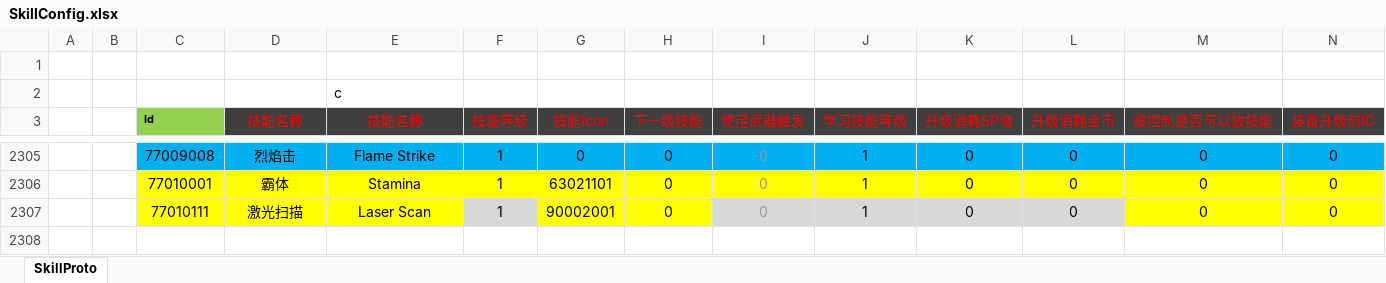
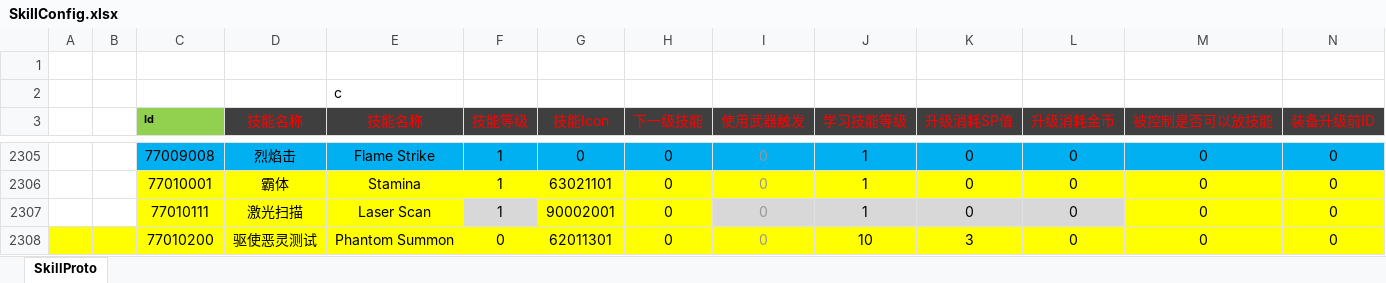
Before and after one commit to csyinghuochong/weijing, an Excel workbook: Excel/SkillConfig.xlsx, sheet SkillProto, drawn as a sheet; only a part is shown, gaps mark what is left out; values as stored, in another font and other column widths than the file's, no borders; rows hold the shown columns only; the diff names each change by its address in the sheet, - before the commit and + after, or states it on an @@ line.

```diff
--- a/Excel/SkillConfig.xlsx (sheet SkillProto)
+++ b/Excel/SkillConfig.xlsx (sheet SkillProto)
+row 2308:  |  | 77010200 | 驱使恶灵测试 | Phantom Summon | 0 | 62011301 | 0 | 0 | 10 | 3 | 0 | 0 | 0
```
Also changed, not shown: 8 other files.
